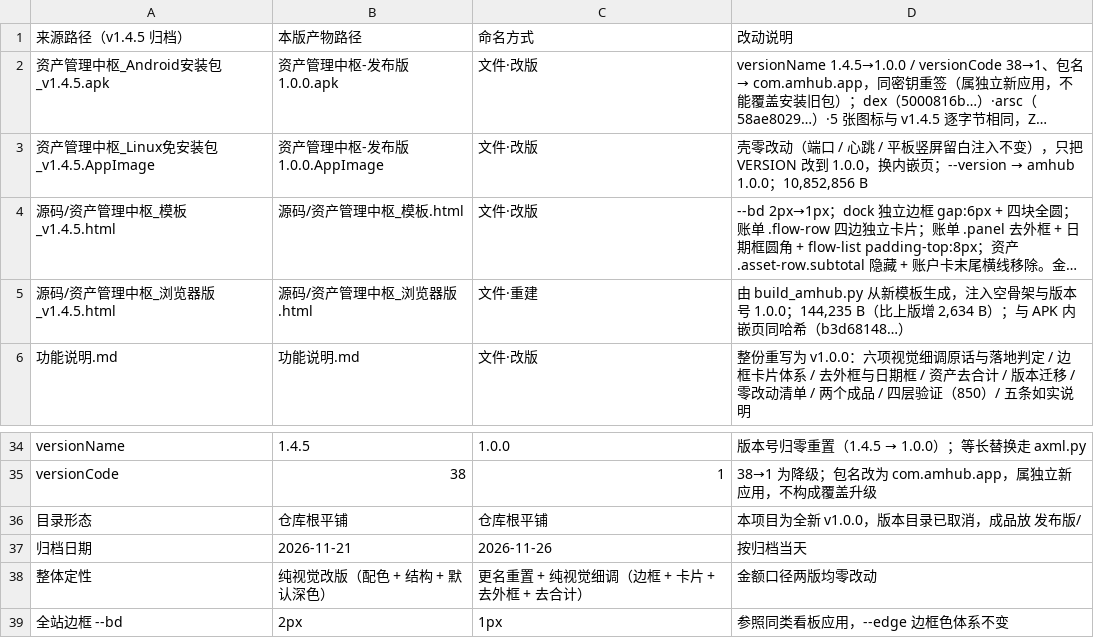
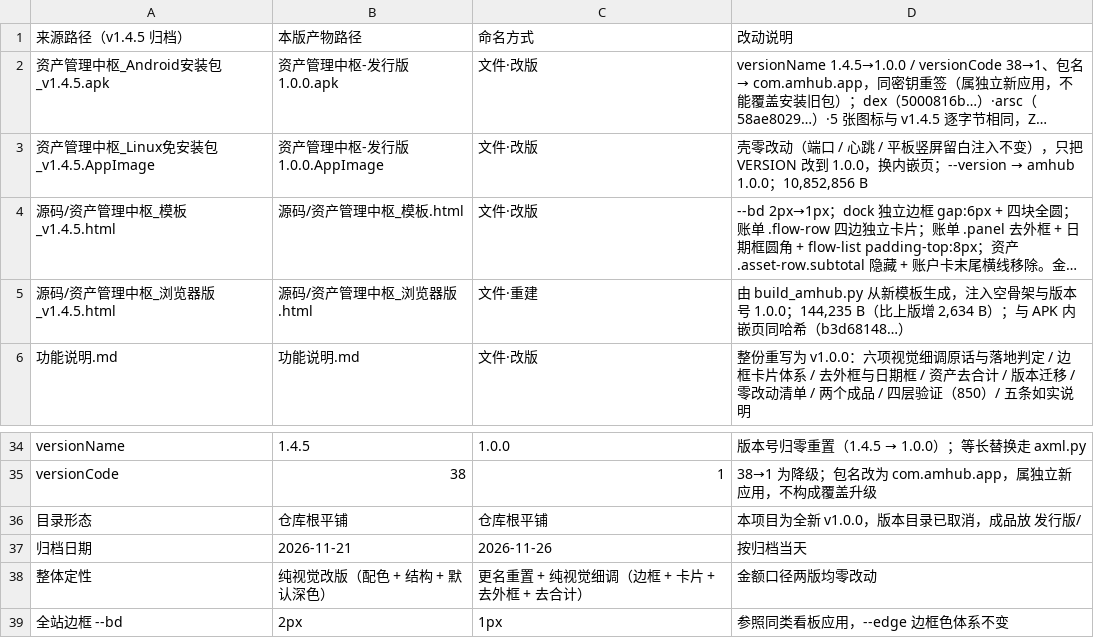
Before and after one commit to Twilight-lwj/asset-hub, a TSV file: 命名映射表.tsv, drawn as a sheet; only a part is shown, gaps mark what is left out; long unchanged cells end in …; the diff names each change by its address in the sheet, - before the commit and + after, or states it on an @@ line.

```diff
--- a/命名映射表.tsv
+++ b/命名映射表.tsv
-B2 (本版产物路径): 资产管理中枢-发布版1.0.0.apk
+B2 (本版产物路径): 资产管理中枢-发行版1.0.0.apk
-B3 (本版产物路径): 资产管理中枢-发布版1.0.0.AppImage
+B3 (本版产物路径): 资产管理中枢-发行版1.0.0.AppImage
-D36 (改动说明): 本项目为全新 v1.0.0，版本目录已取消，成品放 发布版/
+D36 (改动说明): 本项目为全新 v1.0.0，版本目录已取消，成品放 发行版/
```
Also changed, not shown: 11 other files.
